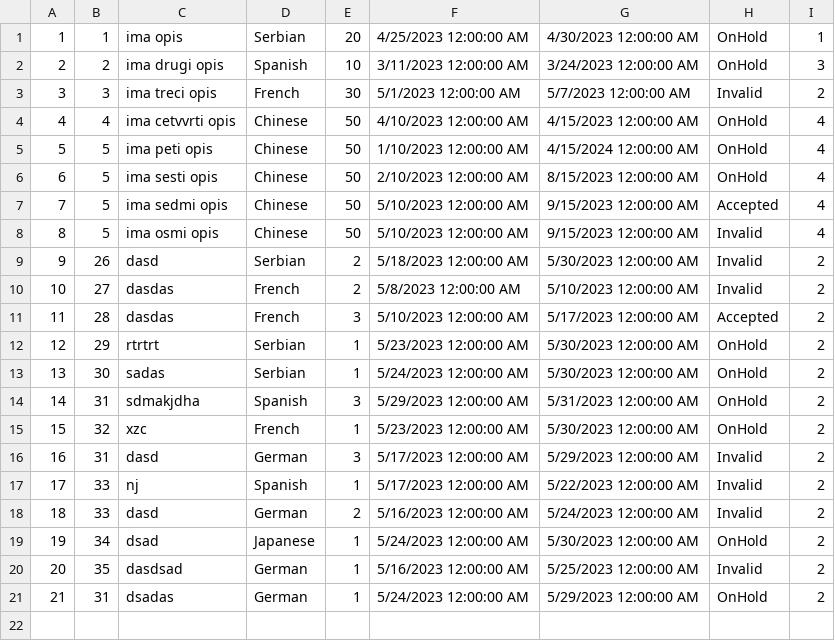
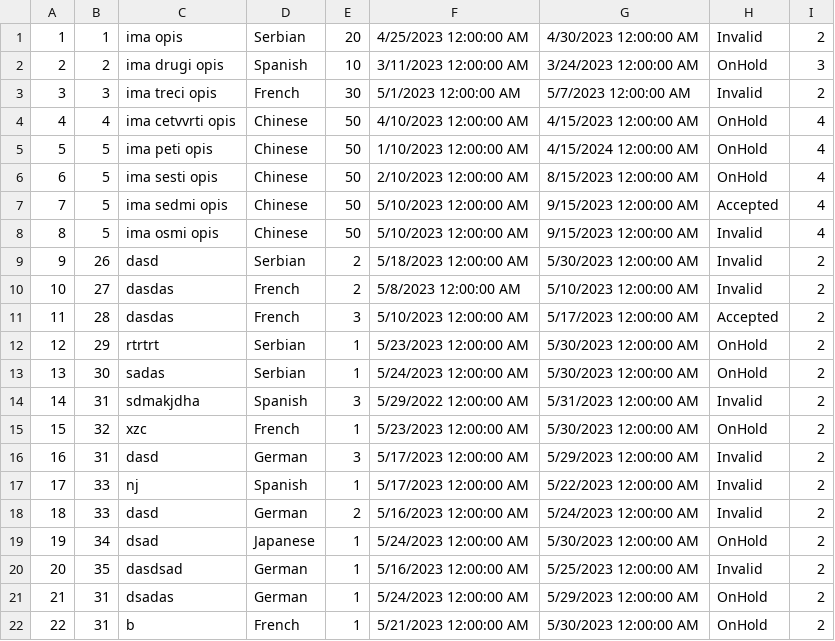
Before and after one commit to dokma11/SIMS-Project-Group-4-Team-B, a CSV file: Sims2023/Sims2023/Resources/Data/requests.csv, drawn as a sheet.

```diff
--- a/Sims2023/Sims2023/Resources/Data/requests.csv
+++ b/Sims2023/Sims2023/Resources/Data/requests.csv
@@ -1,2 +1,2 @@
-1|1|ima opis|Serbian|20|4/25/2023 12:00:00 AM|4/30/2023 12:00:00 AM|OnHold|1
+1|1|ima opis|Serbian|20|4/25/2023 12:00:00 AM|4/30/2023 12:00:00 AM|Invalid|2
 2|2|ima drugi opis|Spanish|10|3/11/2023 12:00:00 AM|3/24/2023 12:00:00 AM|OnHold|3
@@ -13,3 +13,3 @@
 13|30|sadas|Serbian|1|5/24/2023 12:00:00 AM|5/30/2023 12:00:00 AM|OnHold|2
-14|31|sdmakjdha|Spanish|3|5/29/2023 12:00:00 AM|5/31/2023 12:00:00 AM|OnHold|2
+14|31|sdmakjdha|Spanish|3|5/29/2022 12:00:00 AM|5/31/2023 12:00:00 AM|Invalid|2
 15|32|xzc|French|1|5/23/2023 12:00:00 AM|5/30/2023 12:00:00 AM|OnHold|2
@@ -21 +21,2 @@
 21|31|dsadas|German|1|5/24/2023 12:00:00 AM|5/29/2023 12:00:00 AM|OnHold|2
+22|31|b|French|1|5/21/2023 12:00:00 AM|5/30/2023 12:00:00 AM|OnHold|2
```
Also changed, not shown: 6 other files.
